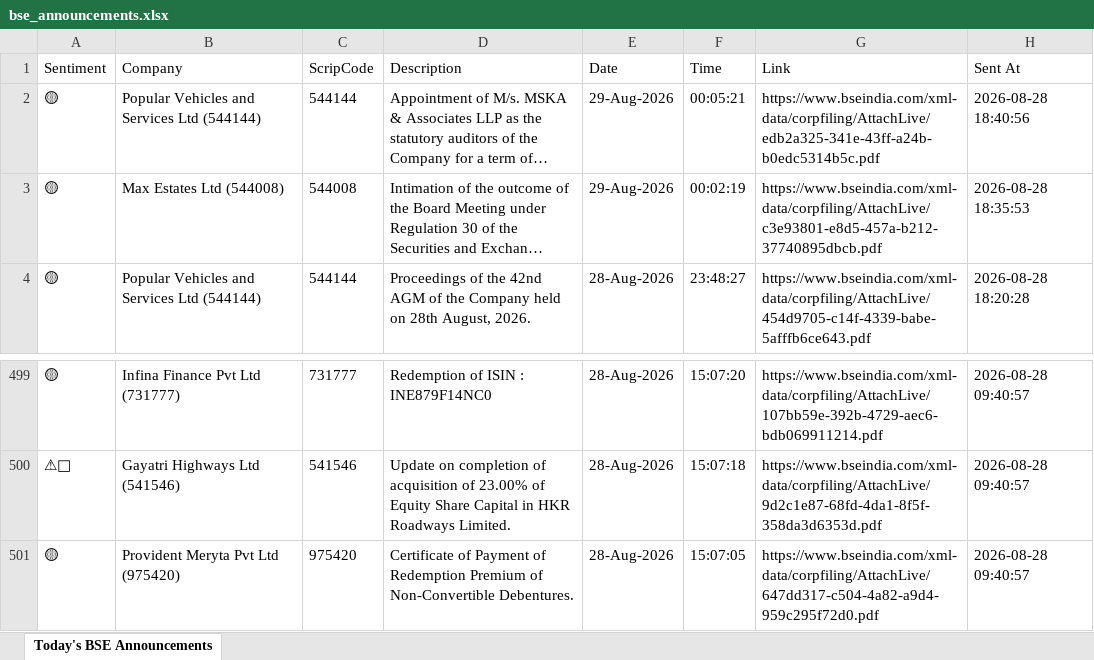
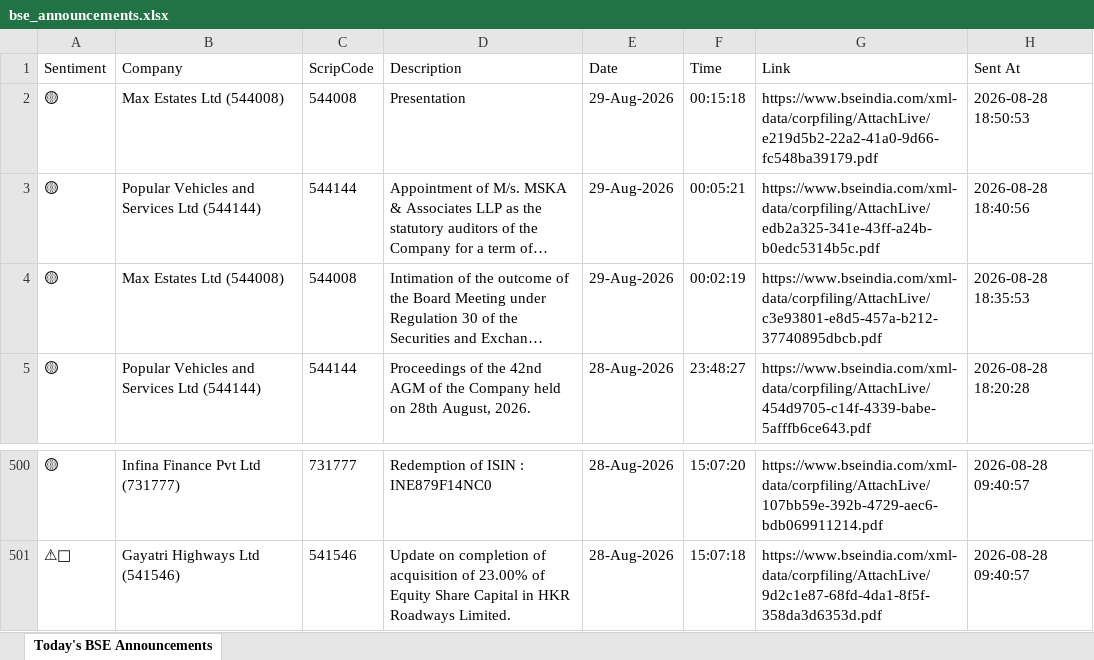
Before and after one commit to divy008/Levnse, an Excel workbook: bse_announcements.xlsx, sheet Today's BSE Announcements, drawn as a sheet; only a part is shown, gaps mark what is left out; long unchanged cells end in …; values as stored, in another font and other column widths than the file's, no borders; removed rows and columns are numbered as before the commit, all else as after; the diff names each change by its address in the sheet, - before the commit and + after, or states it on an @@ line.

```diff
--- a/bse_announcements.xlsx (sheet Today's BSE Announcements)
+++ b/bse_announcements.xlsx (sheet Today's BSE Announcements)
+row 2: 🟡 | Max Estates Ltd (544008) | 544008 | Presentation | 29-Aug-2026 | 00:15:18 | https://www.bseindia.com/xml-data/corpfiling/AttachLive/e219d5b2-22a2-41a0-9d66-fc548ba39179.pdf | 2026-08-28 18:50:53
-row 501: 🟡 | Provident Meryta Pvt Ltd (975420) | 975420 | Certificate of Payment of Redemption Premium of Non-Convertible Debentures. | 28-Aug-2026 | 15:07:05 | https://www.bseindia.com/xml-data/corpfiling/AttachLive/647dd317-c504-4a82-a9d4-959c295f72d0.pdf | 2026-08-28 09:40:57
```
Also changed, not shown: announcements.xlsx, 6 other files.
